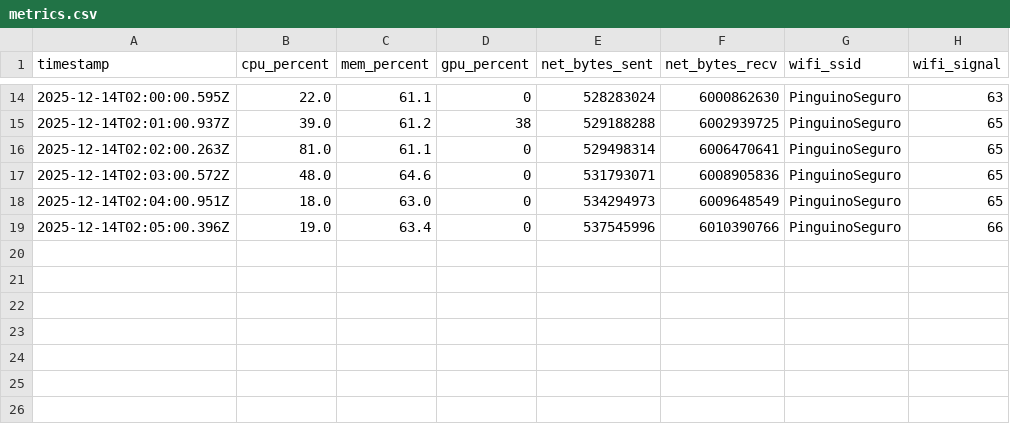
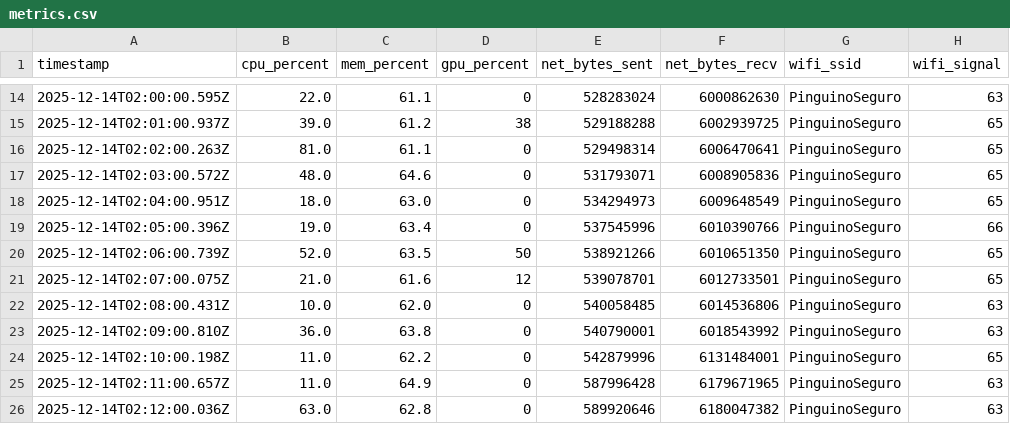
Before and after one commit to jenovoas/sentinel, a CSV file: host-metrics/data/metrics.csv, drawn as a sheet; only a part is shown, gaps mark what is left out.

```diff
--- a/host-metrics/data/metrics.csv
+++ b/host-metrics/data/metrics.csv
@@ -19 +19,8 @@ timestamp,cpu_percent,mem_percent,gpu_percent,net_bytes_sent,net_bytes_recv,wifi
 2025-12-14T02:05:00.396Z,19.0,63.4,0,537545996,6010390766,PinguinoSeguro,66
+2025-12-14T02:06:00.739Z,52.0,63.5,50,538921266,6010651350,PinguinoSeguro,65
+2025-12-14T02:07:00.075Z,21.0,61.6,12,539078701,6012733501,PinguinoSeguro,65
+2025-12-14T02:08:00.431Z,10.0,62.0,0,540058485,6014536806,PinguinoSeguro,63
+2025-12-14T02:09:00.810Z,36.0,63.8,0,540790001,6018543992,PinguinoSeguro,63
+2025-12-14T02:10:00.198Z,11.0,62.2,0,542879996,6131484001,PinguinoSeguro,65
+2025-12-14T02:11:00.657Z,11.0,64.9,0,587996428,6179671965,PinguinoSeguro,63
+2025-12-14T02:12:00.036Z,63.0,62.8,0,589920646,6180047382,PinguinoSeguro,63
```
Also changed, not shown: 5 other files.
